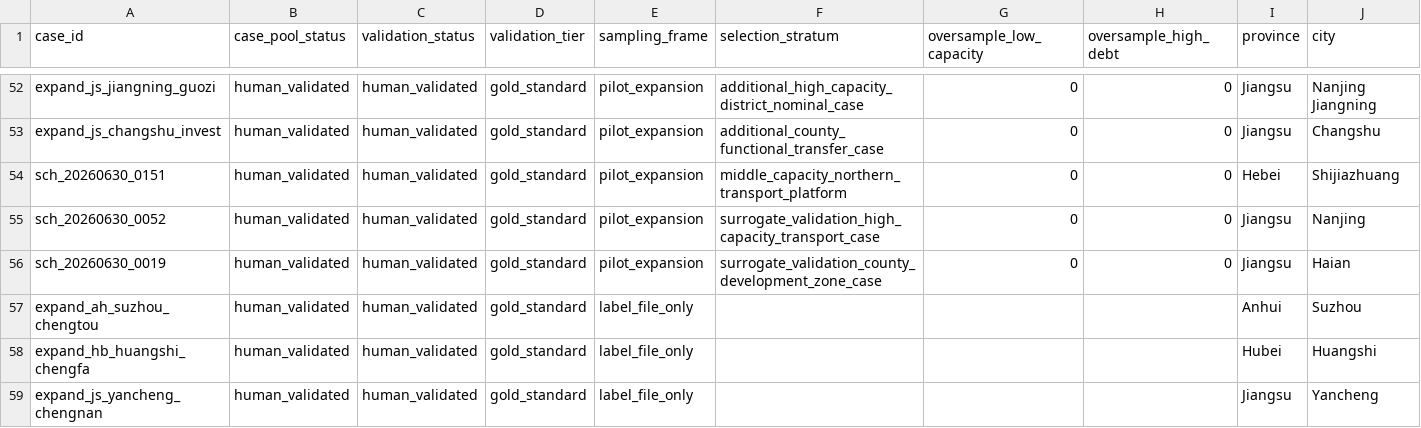
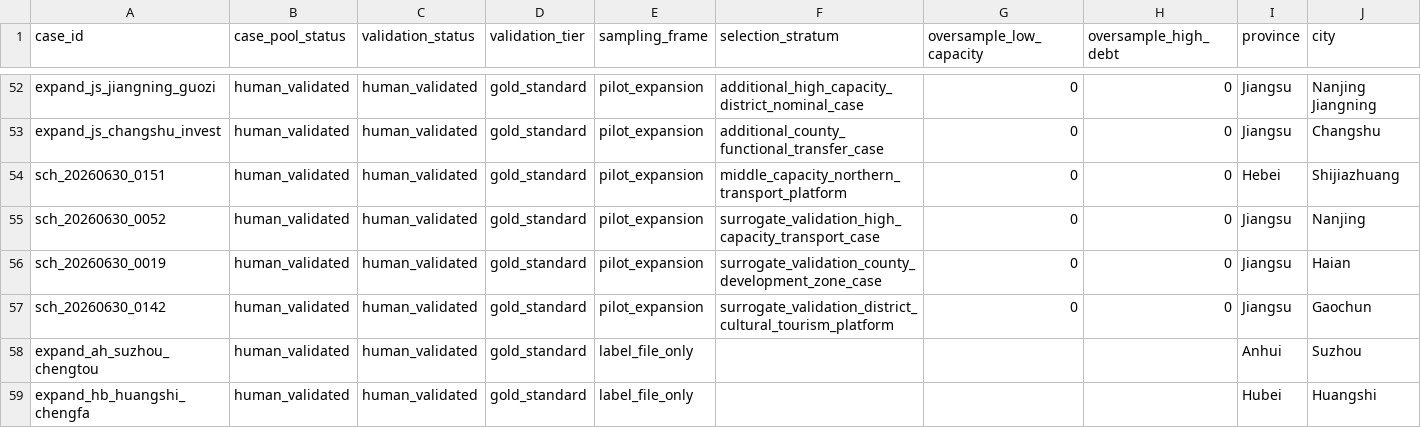
Before and after one commit to Shunyu1001/LGFV, a CSV file: data/analysis_inputs/master_case_pool.csv, drawn as a sheet; only a part is shown, gaps mark what is left out; the shorter side is filled out with more unchanged rows; rows hold the shown columns only; the diff names each change by its address in the sheet, - before the commit and + after, or states it on an @@ line.

Commit message:
Validate Gaochun tourism platform case

```diff
--- a/data/analysis_inputs/master_case_pool.csv
+++ b/data/analysis_inputs/master_case_pool.csv
+row 57: sch_20260630_0142 | human_validated | human_validated | gold_standard | pilot_expansion | surrogate_validation_district_cultural_tourism_platform | 0 | 0 | Jiangsu | Gaochun
```
Also changed, not shown: data/analysis_inputs/codex_surrogate_issuer_summary_2026_07_02.csv, data/analysis_inputs/pilot_coding_matrix.csv, 26 other files.
